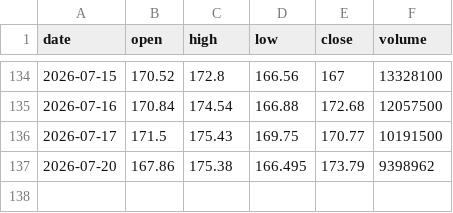
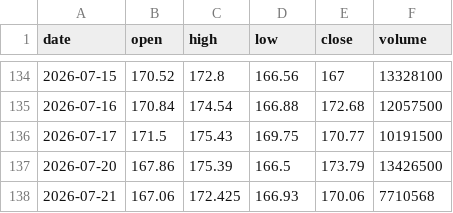
Before and after one commit to Pubmarks/datasets, a CSV file: data/stocks/CRM/2026/ohlcv.csv, drawn as a sheet; only a part is shown, gaps mark what is left out.

```diff
--- a/data/stocks/CRM/2026/ohlcv.csv
+++ b/data/stocks/CRM/2026/ohlcv.csv
@@ -136,2 +136,3 @@ date,open,high,low,close,volume
 2026-07-17,171.5,175.43,169.75,170.77,10191500
-2026-07-20,167.86,175.38,166.495,173.79,9398962
+2026-07-20,167.86,175.39,166.5,173.79,13426500
+2026-07-21,167.06,172.425,166.93,170.06,7710568
```
Also changed, not shown: 1 other file.
